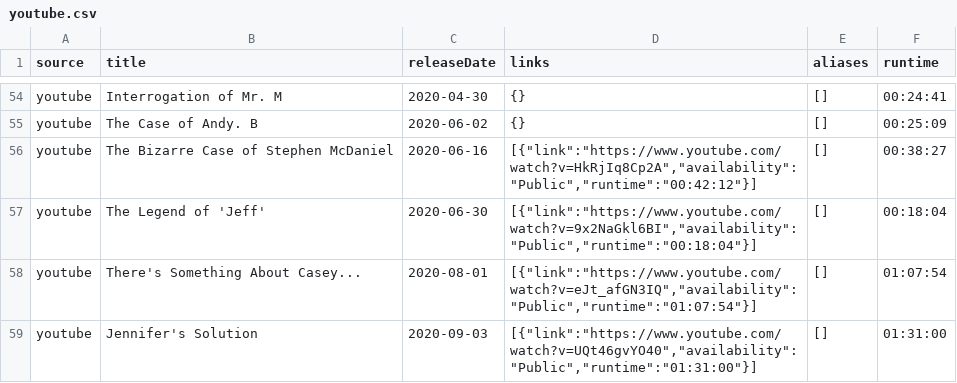
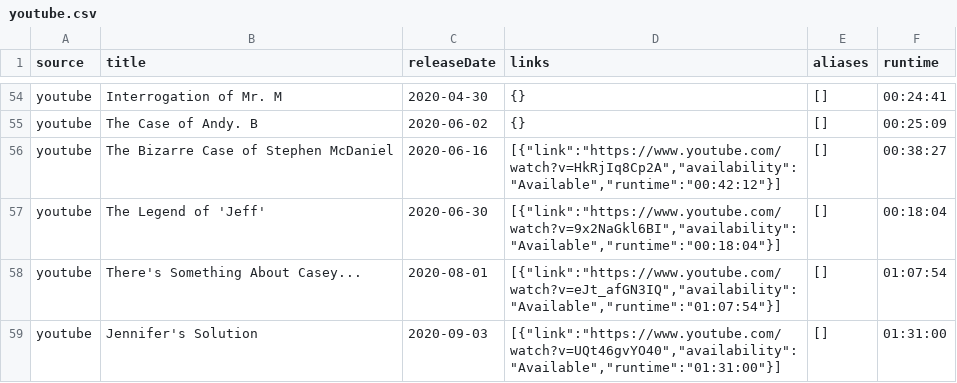
Before and after one commit to Zeds112/jcs-jim-cant-swim, a CSV file: data/youtube.csv, drawn as a sheet; only a part is shown, gaps mark what is left out; the diff covers the shown part only.

Commit message:
Update availability

```diff
--- a/data/youtube.csv
+++ b/data/youtube.csv
@@ -55,5 +55,5 @@ youtube,Interrogation of Mr. M,2020-04-30,{},[],00:24:41
 youtube,The Case of Andy. B,2020-06-02,{},[],00:25:09
-youtube,The Bizarre Case of Stephen McDaniel,2020-06-16,"[{""link"":""https://www.youtube.com/watch?v=HkRjIq8Cp2A"",""availability"":""Public"",""runtime"":""00:42:12""}]",[],00:38:27
-youtube,The Legend of 'Jeff',2020-06-30,"[{""link"":""https://www.youtube.com/watch?v=9x2NaGkl6BI"",""availability"":""Public"",""runtime"":""00:18:04""}]",[],00:18:04
-youtube,There's Something About Casey...,2020-08-01,"[{""link"":""https://www.youtube.com/watch?v=eJt_afGN3IQ"",""availability"":""Public"",""runtime"":""01:07:54""}]",[],01:07:54
-youtube,Jennifer's Solution,2020-09-03,"[{""link"":""https://www.youtube.com/watch?v=UQt46gvYO40"",""availability"":""Public"",""runtime"":""01:31:00""}]",[],01:31:00
+youtube,The Bizarre Case of Stephen McDaniel,2020-06-16,"[{""link"":""https://www.youtube.com/watch?v=HkRjIq8Cp2A"",""availability"":""Available"",""runtime"":""00:42:12""}]",[],00:38:27
+youtube,The Legend of 'Jeff',2020-06-30,"[{""link"":""https://www.youtube.com/watch?v=9x2NaGkl6BI"",""availability"":""Available"",""runtime"":""00:18:04""}]",[],00:18:04
+youtube,There's Something About Casey...,2020-08-01,"[{""link"":""https://www.youtube.com/watch?v=eJt_afGN3IQ"",""availability"":""Available"",""runtime"":""01:07:54""}]",[],01:07:54
+youtube,Jennifer's Solution,2020-09-03,"[{""link"":""https://www.youtube.com/watch?v=UQt46gvYO40"",""availability"":""Available"",""runtime"":""01:31:00""}]",[],01:31:00
```
Also changed, not shown: 10 edited cells elsewhere in this file, 2 other files.
